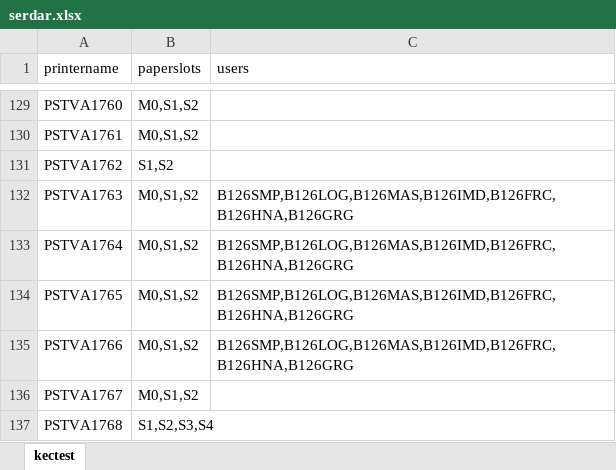
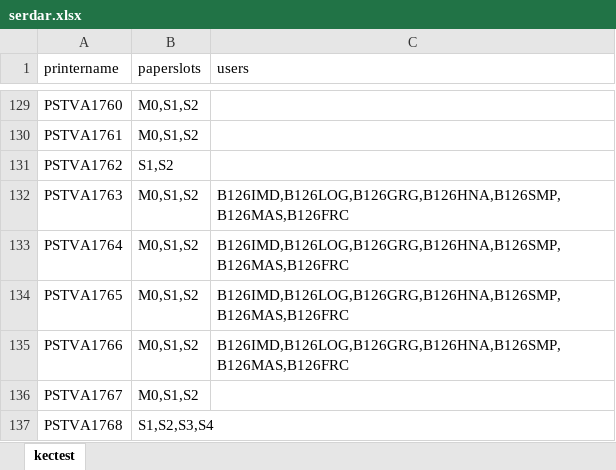
Before and after one commit to weitnow/PrinterListHelper, an Excel workbook: output/serdar.xlsx, sheet kectest, drawn as a sheet; only a part is shown, gaps mark what is left out; values as stored, in another font and other column widths than the file's, no borders; the diff covers the shown part only; the diff names each change by its address in the sheet, - before the commit and + after, or states it on an @@ line.

```diff
--- a/output/serdar.xlsx (sheet kectest)
+++ b/output/serdar.xlsx (sheet kectest)
-C132:C135 (users): B126SMP,B126LOG,B126MAS,B126IMD,B126FRC,B126HNA,B126GRG
+C132:C135 (users): B126IMD,B126LOG,B126GRG,B126HNA,B126SMP,B126MAS,B126FRC
```
Also changed, not shown: 29 edited cells elsewhere in this sheet, input/printers_by_department/ZUL.xlsx, output/robot_cari_only_cari_relevant.xlsx, 7 other files.
